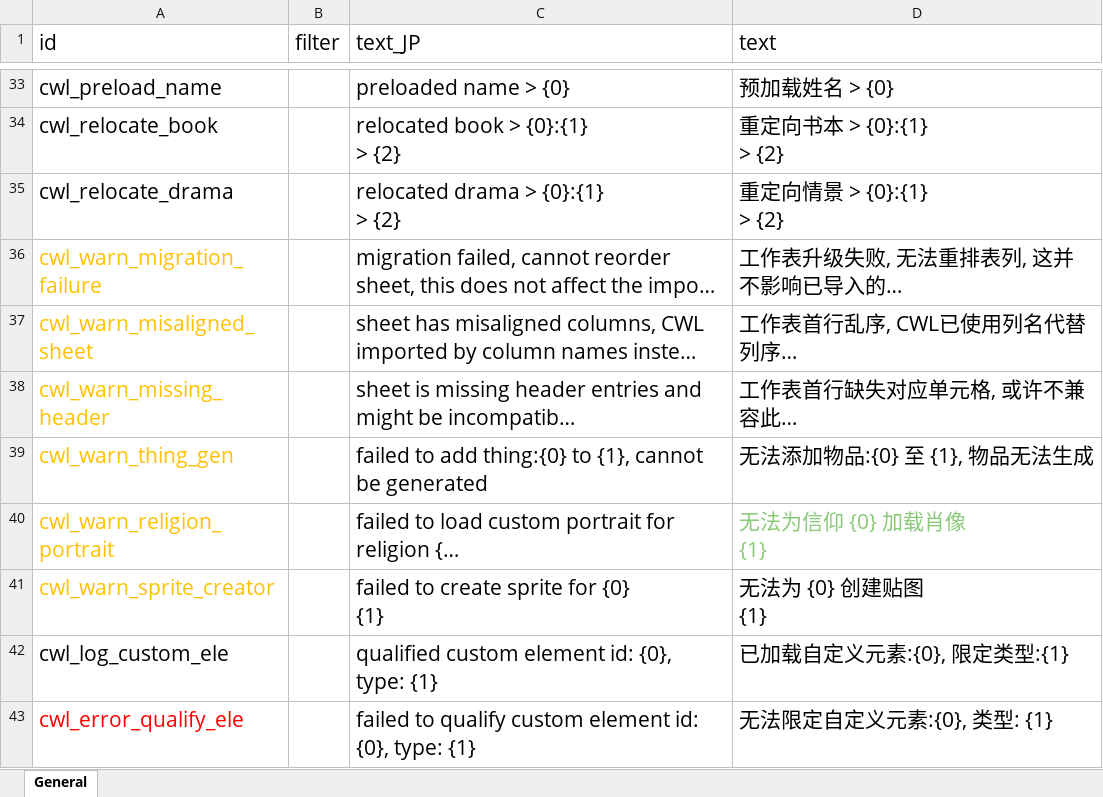
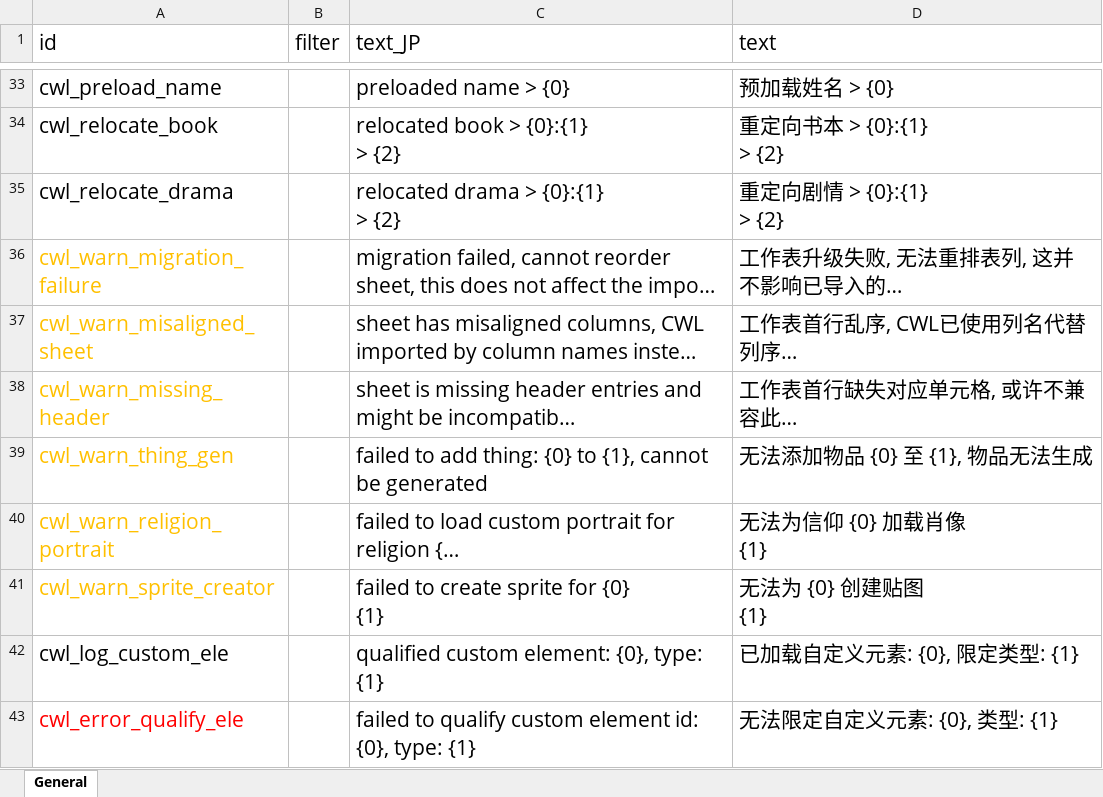
Before and after one commit to gottyduke/Elin.Plugins, an Excel workbook: CustomWhateverLoader/LangMod/CN/cwl_sources.xlsx, sheet General, drawn as a sheet; only a part is shown, gaps mark what is left out; long unchanged cells end in …; values as stored, in another font and other column widths than the file's, no borders; ↵ is a line break in a cell; the diff covers the shown part only; the diff names each change by its address in the sheet, - before the commit and + after, or states it on an @@ line.

```diff
--- a/CustomWhateverLoader/LangMod/CN/cwl_sources.xlsx (sheet General)
+++ b/CustomWhateverLoader/LangMod/CN/cwl_sources.xlsx (sheet General)
-D35 (text): 重定向情景 > {0}:{1} ↵ > {2}
+D35 (text): 重定向剧情 > {0}:{1} ↵ > {2}
-C39 (text_JP): …to add thing:{0} to {1},…
+C39 (text_JP): …to add thing: {0} to {1},…
-D39 (text): 无法添加物品:{0} 至 {1}, 物品无法生成
+D39 (text): 无法添加物品 {0} 至 {1}, 物品无法生成
-D40 text colour: #89CA78
+D40 text colour: black
-C42 (text_JP): qualified custom element id: {0}, type: {1}
+C42 (text_JP): qualified custom element: {0}, type: {1}
-D42 (text): 已加载自定义元素:{0}, 限定类型:{1}
+D42 (text): 已加载自定义元素: {0}, 限定类型: {1}
-D43 (text): 无法限定自定义元素:{0}, 类型: {1}
+D43 (text): 无法限定自定义元素: {0}, 类型: {1}
```
Also changed, not shown: 5 added rows and 7 edited cells elsewhere in this sheet, CustomWhateverLoader/LangMod/EN/cwl_sources.xlsx, CustomWhateverLoader/LangMod/ZHTW/cwl_sources.xlsx, 32 other files.
